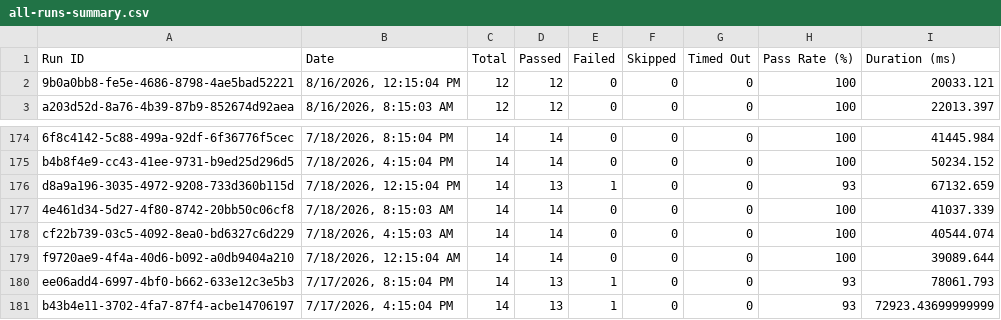
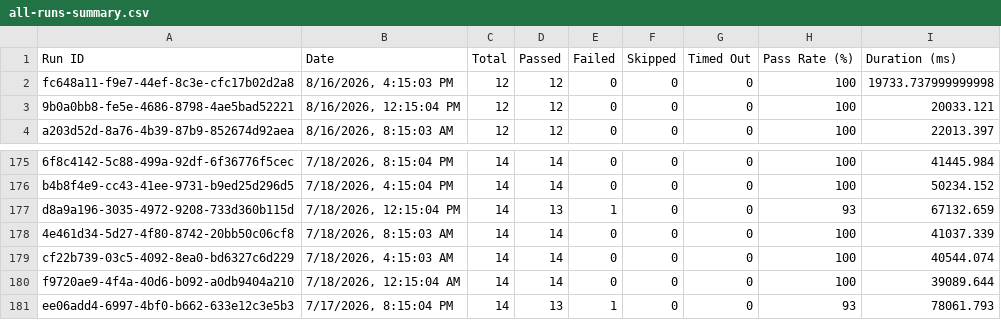
Before and after one commit to Shunyalabsai/asksam-automation, a CSV file: docs/exports/all-runs-summary.csv, drawn as a sheet; only a part is shown, gaps mark what is left out.

```diff
--- a/docs/exports/all-runs-summary.csv
+++ b/docs/exports/all-runs-summary.csv
@@ -1,2 +1,3 @@
 Run ID,Date,Total,Passed,Failed,Skipped,Timed Out,Pass Rate (%),Duration (ms)
+"fc648a11-f9e7-44ef-8c3e-cfc17b02d2a8","8/16/2026, 4:15:03 PM",12,12,0,0,0,100,19733.737999999998
 "9b0a0bb8-fe5e-4686-8798-4ae5bad52221","8/16/2026, 12:15:04 PM",12,12,0,0,0,100,20033.121
@@ -180,2 +181 @@ Run ID,Date,Total,Passed,Failed,Skipped,Timed Out,Pass Rate (%),Duration (ms)
 "ee06add4-6997-4bf0-b662-633e12c3e5b3","7/17/2026, 8:15:04 PM",14,13,1,0,0,93,78061.793
-"b43b4e11-3702-4fa7-87f4-acbe14706197","7/17/2026, 4:15:04 PM",14,13,1,0,0,93,72923.43699999999
```
Also changed, not shown: docs/exports/current-run.csv, 14 other files.
